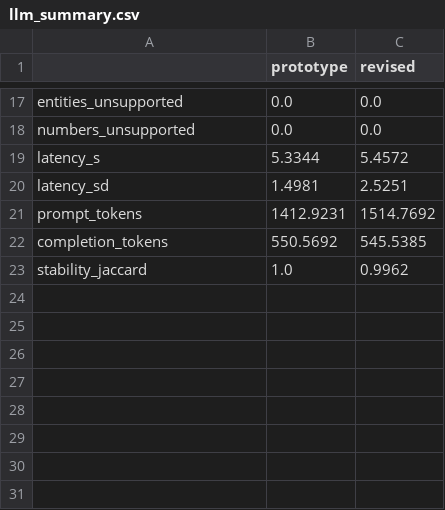
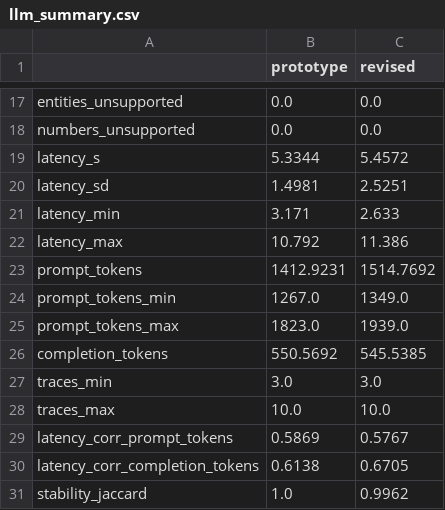
Before and after one commit to amaaradji/policy-aware-conformance-checking, a CSV file: eval/results/tables/llm_summary.csv, drawn as a sheet; only a part is shown, gaps mark what is left out; the diff names each change by its address in the sheet, - before the commit and + after, or states it on an @@ line.

Commit message:
Analysis and figures of the minor revision
- bpic2019_unaligned.py: held-out BPI Challenge 2019 cases whose variant was not aligned within the budgets, their length, and the bounds of the mean fitness over all held-out cases (Section 5.7)
- llm_faithfulness.py: latency and prompt-token ranges, report sizes, and correlations of latency with prompt and completion tokens (Section 5.8)
- figures drawn at their printed size, with readable log-axis ticks and legends off the data

```diff
--- a/eval/results/tables/llm_summary.csv
+++ b/eval/results/tables/llm_summary.csv
+row 21: latency_min | 3.171 | 2.633
+row 22: latency_max | 10.792 | 11.386
+row 24: prompt_tokens_min | 1267.0 | 1349.0
+row 25: prompt_tokens_max | 1823.0 | 1939.0
+row 27: traces_min | 3.0 | 3.0
+row 28: traces_max | 10.0 | 10.0
+row 29: latency_corr_prompt_tokens | 0.5869 | 0.5767
+row 30: latency_corr_completion_tokens | 0.6138 | 0.6705
```
Also changed, not shown: 8 other files.
